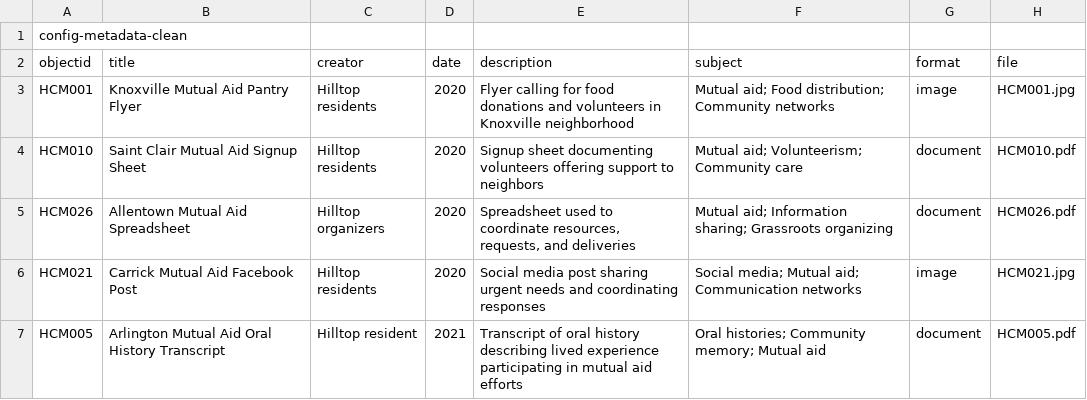
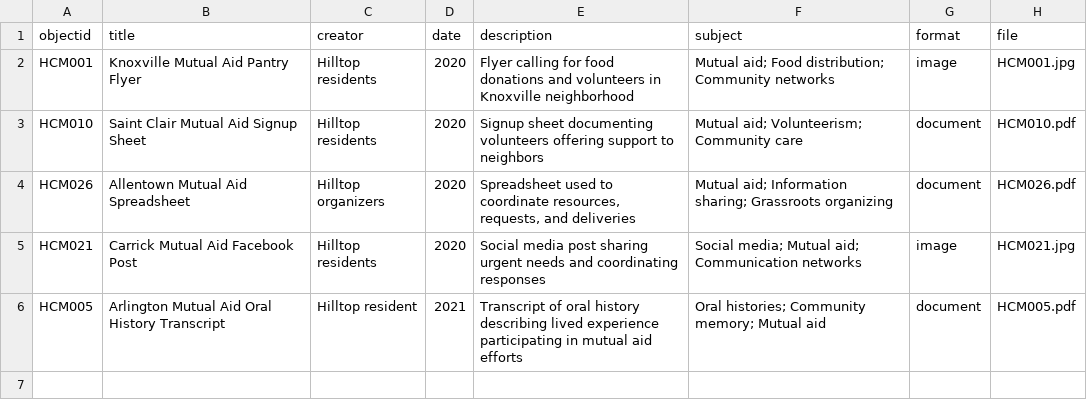
Before and after one commit to vbpr/hilltop-memory-collective-exhibit, a CSV file: _data/config-metadata.csv, drawn as a sheet; the diff names each change by its address in the sheet, - before the commit and + after, or states it on an @@ line.

Commit message:
Update config-metadata.csv

```diff
--- a/_data/config-metadata.csv
+++ b/_data/config-metadata.csv
-row 1: config-metadata-clean
```
